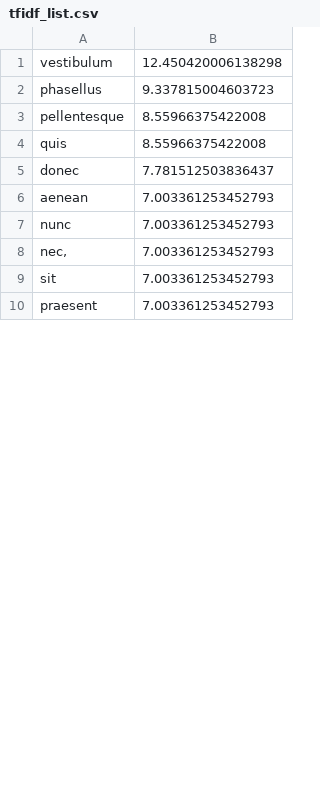
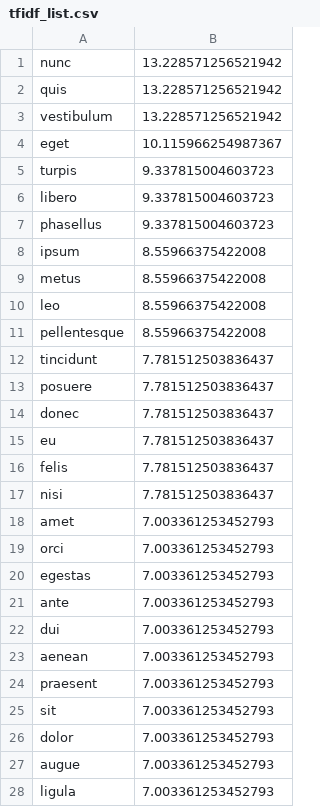
Before and after one commit to kiliczsh/cse3063f17p1_mkilic_obayraktar_masakalli, a CSV file: Project2/output/tfidf_list.csv, drawn as a sheet; only a part is shown; the diff covers the shown part only.

```diff
--- a/Project2/output/tfidf_list.csv
+++ b/Project2/output/tfidf_list.csv
@@ -1,10 +1,28 @@
-vestibulum;12.450420006138298
+nunc;13.228571256521942
+quis;13.228571256521942
+vestibulum;13.228571256521942
+eget;10.115966254987367
+turpis;9.337815004603723
+libero;9.337815004603723
 phasellus;9.337815004603723
+ipsum;8.55966375422008
+metus;8.55966375422008
+leo;8.55966375422008
 pellentesque;8.55966375422008
-quis;8.55966375422008
+tincidunt;7.781512503836437
+posuere;7.781512503836437
 donec;7.781512503836437
+eu;7.781512503836437
+felis;7.781512503836437
+nisi;7.781512503836437
+amet;7.003361253452793
+orci;7.003361253452793
+egestas;7.003361253452793
+ante;7.003361253452793
+dui;7.003361253452793
 aenean;7.003361253452793
-nunc;7.003361253452793
-nec,;7.003361253452793
+praesent;7.003361253452793
 sit;7.003361253452793
-praesent;7.003361253452793
+dolor;7.003361253452793
+augue;7.003361253452793
+ligula;7.003361253452793
```
Also changed, not shown: 17 added rows, 35 removed rows, 1 moved row and 2 edited cells elsewhere in this file, Project2/output/tf_list.csv, 3 other files.
